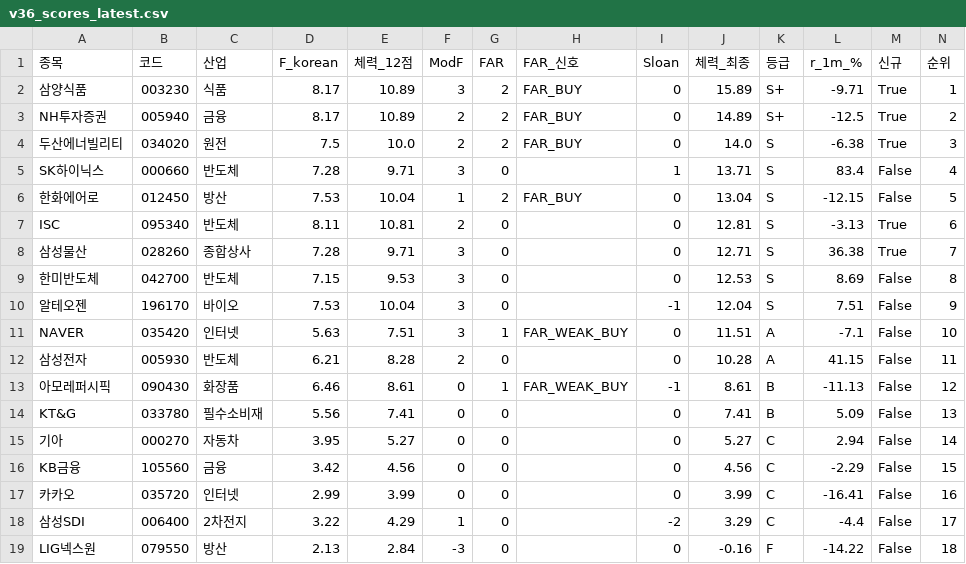
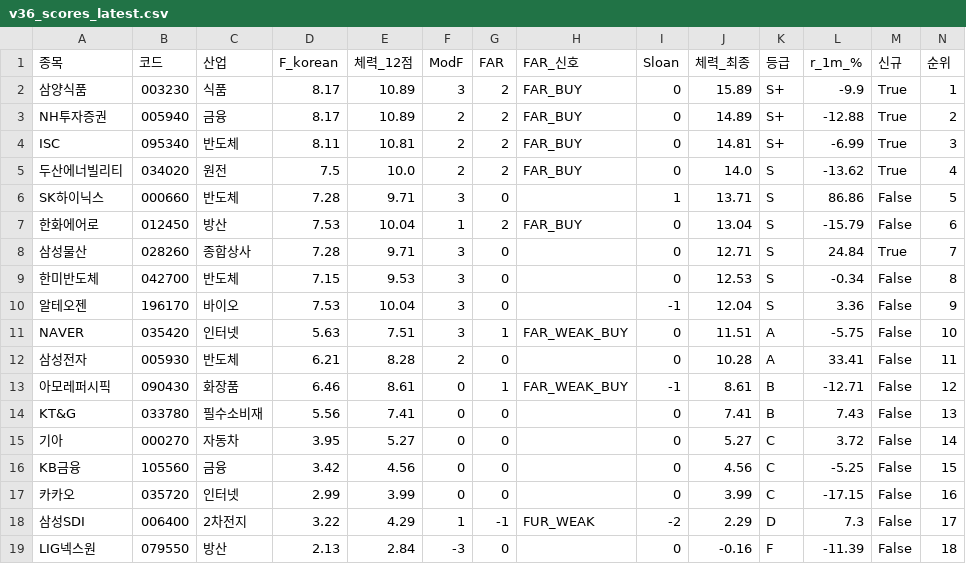
Before and after one commit to luminae21-source/jinwoo-quant-auto, a CSV file: docs/v36_scores_latest.csv, drawn as a sheet.

```diff
--- a/docs/v36_scores_latest.csv
+++ b/docs/v36_scores_latest.csv
@@ -1,19 +1,19 @@
 종목,코드,산업,F_korean,체력_12점,ModF,FAR,FAR_신호,Sloan,체력_최종,등급,r_1m_%,신규,순위
-삼양식품,003230,식품,8.17,10.89,3,2,FAR_BUY,0,15.89,S+,-9.71,True,1
-NH투자증권,005940,금융,8.17,10.89,2,2,FAR_BUY,0,14.89,S+,-12.5,True,2
-두산에너빌리티,034020,원전,7.5,10.0,2,2,FAR_BUY,0,14.0,S,-6.38,True,3
-SK하이닉스,000660,반도체,7.28,9.71,3,0,,1,13.71,S,83.4,False,4
-한화에어로,012450,방산,7.53,10.04,1,2,FAR_BUY,0,13.04,S,-12.15,False,5
-ISC,095340,반도체,8.11,10.81,2,0,,0,12.81,S,-3.13,True,6
-삼성물산,028260,종합상사,7.28,9.71,3,0,,0,12.71,S,36.38,True,7
-한미반도체,042700,반도체,7.15,9.53,3,0,,0,12.53,S,8.69,False,8
-알테오젠,196170,바이오,7.53,10.04,3,0,,-1,12.04,S,7.51,False,9
-NAVER,035420,인터넷,5.63,7.51,3,1,FAR_WEAK_BUY,0,11.51,A,-7.1,False,10
-삼성전자,005930,반도체,6.21,8.28,2,0,,0,10.28,A,41.15,False,11
-아모레퍼시픽,090430,화장품,6.46,8.61,0,1,FAR_WEAK_BUY,-1,8.61,B,-11.13,False,12
-KT&G,033780,필수소비재,5.56,7.41,0,0,,0,7.41,B,5.09,False,13
-기아,000270,자동차,3.95,5.27,0,0,,0,5.27,C,2.94,False,14
-KB금융,105560,금융,3.42,4.56,0,0,,0,4.56,C,-2.29,False,15
-카카오,035720,인터넷,2.99,3.99,0,0,,0,3.99,C,-16.41,False,16
-삼성SDI,006400,2차전지,3.22,4.29,1,0,,-2,3.29,C,-4.4,False,17
-LIG넥스원,079550,방산,2.13,2.84,-3,0,,0,-0.16,F,-14.22,False,18
+삼양식품,003230,식품,8.17,10.89,3,2,FAR_BUY,0,15.89,S+,-9.9,True,1
+NH투자증권,005940,금융,8.17,10.89,2,2,FAR_BUY,0,14.89,S+,-12.88,True,2
+ISC,095340,반도체,8.11,10.81,2,2,FAR_BUY,0,14.81,S+,-6.99,True,3
+두산에너빌리티,034020,원전,7.5,10.0,2,2,FAR_BUY,0,14.0,S,-13.62,True,4
+SK하이닉스,000660,반도체,7.28,9.71,3,0,,1,13.71,S,86.86,False,5
+한화에어로,012450,방산,7.53,10.04,1,2,FAR_BUY,0,13.04,S,-15.79,False,6
+삼성물산,028260,종합상사,7.28,9.71,3,0,,0,12.71,S,24.84,True,7
+한미반도체,042700,반도체,7.15,9.53,3,0,,0,12.53,S,-0.34,False,8
+알테오젠,196170,바이오,7.53,10.04,3,0,,-1,12.04,S,3.36,False,9
+NAVER,035420,인터넷,5.63,7.51,3,1,FAR_WEAK_BUY,0,11.51,A,-5.75,False,10
+삼성전자,005930,반도체,6.21,8.28,2,0,,0,10.28,A,33.41,False,11
+아모레퍼시픽,090430,화장품,6.46,8.61,0,1,FAR_WEAK_BUY,-1,8.61,B,-12.71,False,12
+KT&G,033780,필수소비재,5.56,7.41,0,0,,0,7.41,B,7.43,False,13
+기아,000270,자동차,3.95,5.27,0,0,,0,5.27,C,3.72,False,14
+KB금융,105560,금융,3.42,4.56,0,0,,0,4.56,C,-5.25,False,15
+카카오,035720,인터넷,2.99,3.99,0,0,,0,3.99,C,-17.15,False,16
+삼성SDI,006400,2차전지,3.22,4.29,1,-1,FUR_WEAK,-2,2.29,D,7.3,False,17
+LIG넥스원,079550,방산,2.13,2.84,-3,0,,0,-0.16,F,-11.39,False,18
```
Also changed, not shown: 3 other files.
